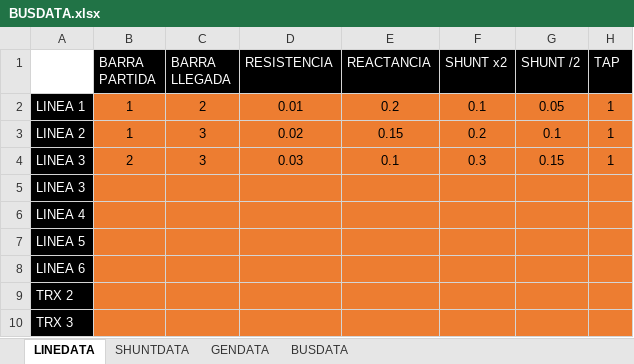
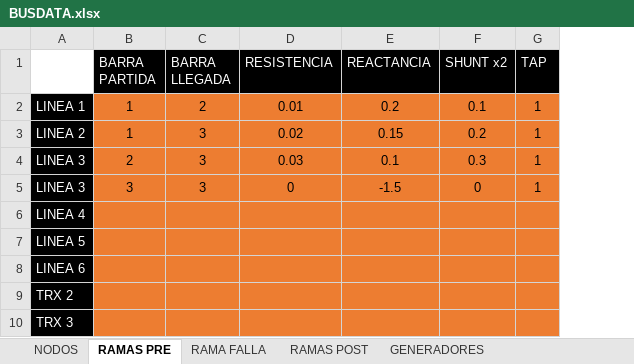
Before and after one commit to edumntg/Estabilidad-Transitoria-PIII, an Excel workbook: BUSDATA.xlsx, sheet RAMAS PRE, drawn as a sheet; values as stored, in another font and other column widths than the file's, no borders; removed rows and columns are numbered as before the commit, all else as after; the diff names each change by its address in the sheet, - before the commit and + after, or states it on an @@ line.

Commit message:
Cambios 09/10
* FDC a funcion
* Ybus a funcion
* Ybus extendida a funcion
* pre/falla/postfalla en Excel

Otros

```diff
--- a/BUSDATA.xlsx (sheet RAMAS PRE)
+++ b/BUSDATA.xlsx (sheet RAMAS PRE)
-sheet tab: LINEDATA
+sheet tab: RAMAS PRE
-sheet tab: GENDATA
+sheet tab: GENERADORES
-sheet tab: BUSDATA
+sheet tab: NODOS
-sheet tab: SHUNTDATA
+sheet tab: RAMA FALLA
+sheet tab: RAMAS POST
@@ sheet tab order changed: NODOS | RAMAS PRE | RAMA FALLA | RAMAS POST | GENERADORES @@
-column G (SHUNT /2), rows 2-4: 0.05 | 0.1 | 0.15
-row 5: LINEA 3
+row 5: LINEA 3 | 3 | 3 | 0 | -1.5 | 0 | 1
```
Also changed, not shown: sheet NODOS, 12 other files.
